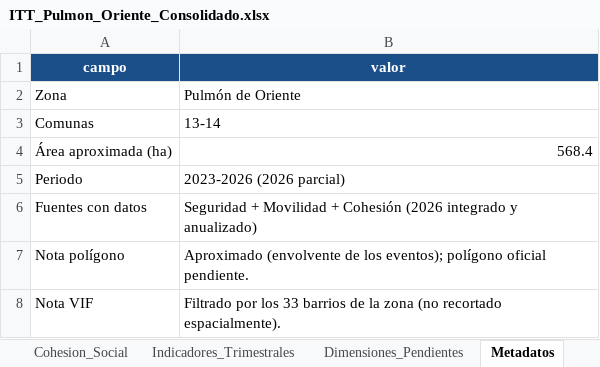
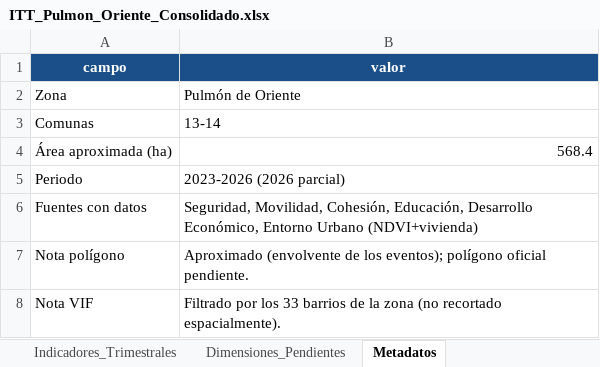
Before and after one commit to j0rg3c45/Itt_repos_cali, an Excel workbook: outputs/itt_pulmon_oriente/ITT_Pulmon_Oriente_Consolidado.xlsx, sheet Metadatos, drawn as a sheet; values as stored, in another font and other column widths than the file's, no borders; the diff names each change by its address in the sheet, - before the commit and + after, or states it on an @@ line.

Commit message:
Pulmon de Oriente: 5 dimensiones completas (DE + Educacion + Entorno Urbano)
- Desarrollo Economico: Camara oficial filtrada al poligono (2387 negocios, establecimientos+empleo)
  consolidado registro_mercantil_PO_consolidado.json; build_de_pulmon_oriente.py
- Educacion: 10 colegios del poligono (spatial join sedes) -> educacion_PO_consolidado.json;
  build_educacion_pulmon_oriente.py. Entra a DesSocial (matricula+desercion)
- Entorno Urbano: NDVI real (4 tif) + habitabilidad (SISBEN sjoin+prorrateo). Censo arboreo PENDIENTE
  (el cargado era de Barrio Obrero). sec_vivienda = repo oficial del shapefile SISBEN
- ITT final 5 dim: 2023=49.8, 2024=57.4, 2025=55.6, 2026=46.0. Excel 10 hojas
- NO toca 04_itt_pulmon_oriente_2026.ipynb (base del usuario)

```diff
--- a/outputs/itt_pulmon_oriente/ITT_Pulmon_Oriente_Consolidado.xlsx (sheet Metadatos)
+++ b/outputs/itt_pulmon_oriente/ITT_Pulmon_Oriente_Consolidado.xlsx (sheet Metadatos)
-B6 (valor): Seguridad + Movilidad + Cohesión (2026 integrado y anualizado)
+B6 (valor): Seguridad, Movilidad, Cohesión, Educación, Desarrollo Económico, Entorno Urbano (NDVI+vivienda)
```
Also changed, not shown: sheet ITT_Resumen, sheet Dimensiones_Pendientes, sheet Cohesion_Social, other sheet tabs, 12 other files.
